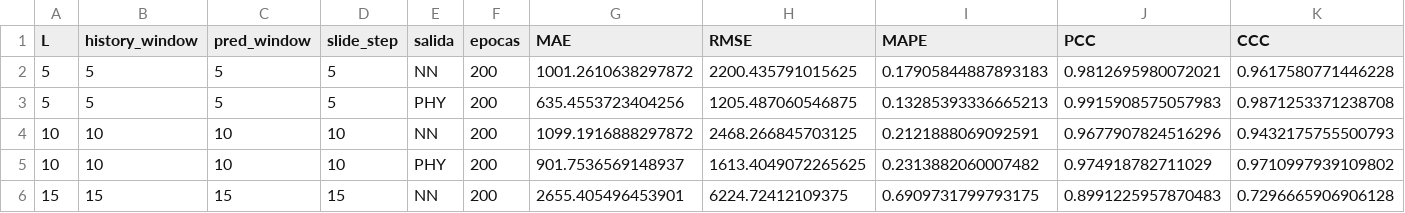
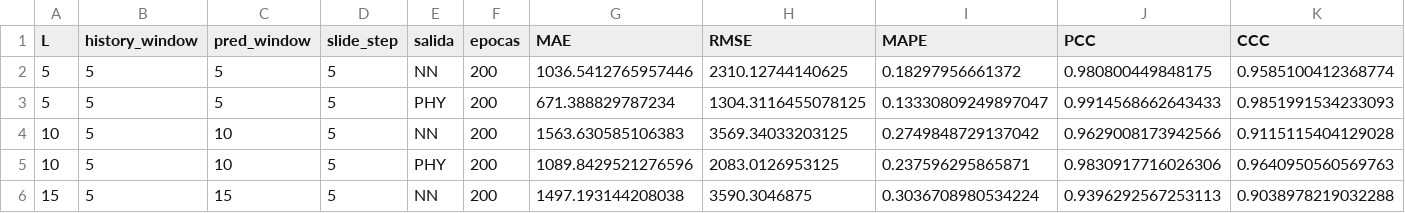
Before and after one commit to AlanAlvarezAP/PFC-I, a CSV file: BDSTGNN/results/BDSTGNN_summary_all_windows.csv, drawn as a sheet; only a part is shown; the diff covers the shown part only.

```diff
--- a/BDSTGNN/results/BDSTGNN_summary_all_windows.csv
+++ b/BDSTGNN/results/BDSTGNN_summary_all_windows.csv
@@ -1,6 +1,6 @@
 L,history_window,pred_window,slide_step,salida,epocas,MAE,RMSE,MAPE,PCC,CCC
-5,5,5,5,NN,200,1001.2610638297872,2200.435791015625,0.17905844887893183,0.9812695980072021,0.9617580771446228
-5,5,5,5,PHY,200,635.4553723404256,1205.487060546875,0.13285393336665213,0.9915908575057983,0.9871253371238708
-10,10,10,10,NN,200,1099.1916888297872,2468.266845703125,0.2121888069092591,0.9677907824516296,0.9432175755500793
-10,10,10,10,PHY,200,901.7536569148937,1613.4049072265625,0.2313882060007482,0.974918782711029,0.9710997939109802
-15,15,15,15,NN,200,2655.405496453901,6224.72412109375,0.6909731799793175,0.8991225957870483,0.7296665906906128
+5,5,5,5,NN,200,1036.5412765957446,2310.12744140625,0.18297956661372,0.980800449848175,0.9585100412368774
+5,5,5,5,PHY,200,671.388829787234,1304.3116455078125,0.13330809249897047,0.9914568662643433,0.9851991534233093
+10,5,10,5,NN,200,1563.630585106383,3569.34033203125,0.2749848729137042,0.9629008173942566,0.9115115404129028
+10,5,10,5,PHY,200,1089.8429521276596,2083.0126953125,0.237596295865871,0.9830917716026306,0.9640950560569763
+15,5,15,5,NN,200,1497.193144208038,3590.3046875,0.3036708980534224,0.9396292567253113,0.9038978219032288
```
Also changed, not shown: 21 edited cells elsewhere in this file, BDSTGNN/results/BDSTGNN_loss_history_win_10.csv, BDSTGNN/results/BDSTGNN_loss_history_win_15.csv, 17 other files.
